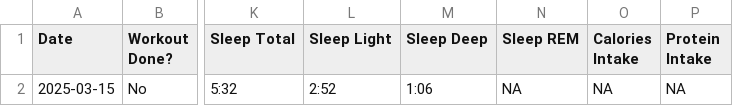
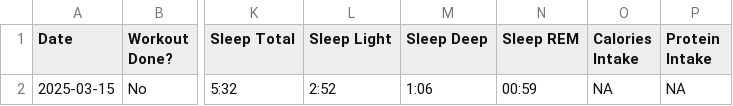
Before and after one commit to rishabht4/track-it-all, a CSV file: data.csv, drawn as a sheet; only a part is shown, gaps mark what is left out; the diff names each change by its address in the sheet, - before the commit and + after, or states it on an @@ line.

```diff
--- a/data.csv
+++ b/data.csv
-N2 (Sleep REM): NA
+N2 (Sleep REM): 00:59
```
Also changed, not shown: 1 other file.
